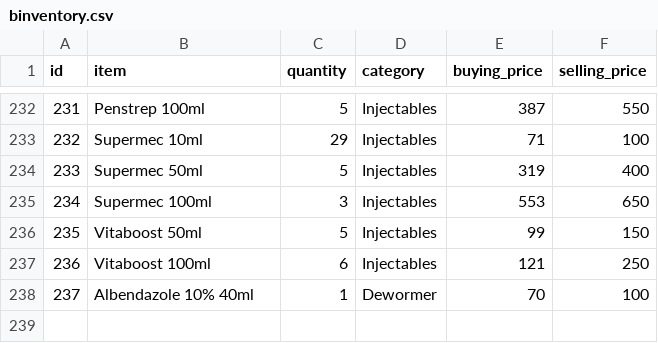
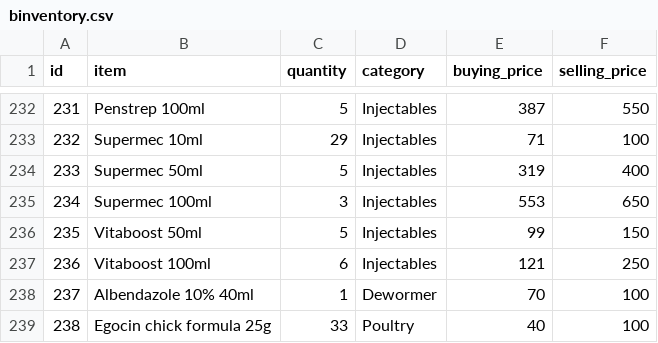
Before and after one commit to Wan7iku/Business-Mangament-App, a CSV file: binventory.csv, drawn as a sheet; only a part is shown, gaps mark what is left out; the diff names each change by its address in the sheet, - before the commit and + after, or states it on an @@ line.

Commit message:
added product to inventory

```diff
--- a/binventory.csv
+++ b/binventory.csv
+row 239: 238 | Egocin chick formula 25g | 33 | Poultry | 40 | 100
```
